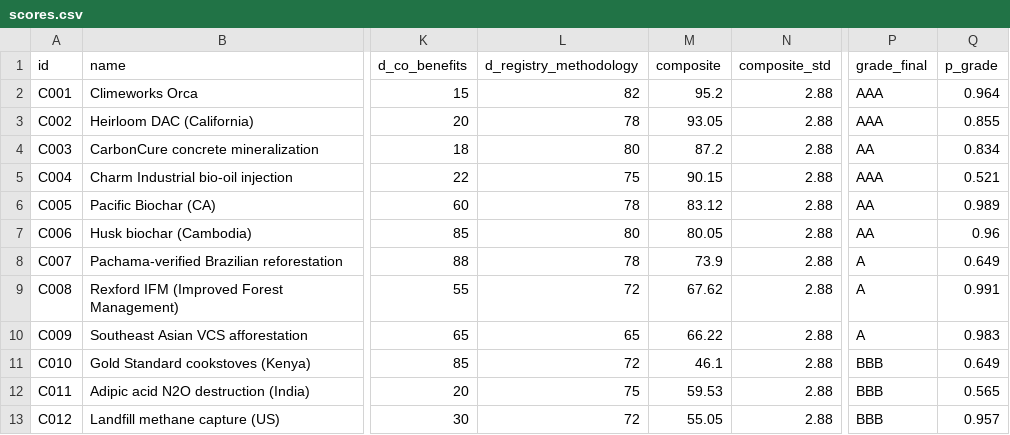
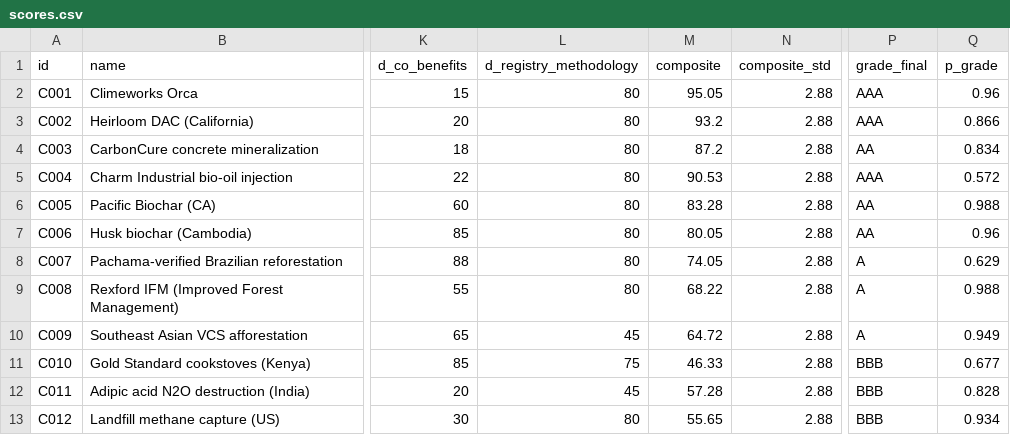
Before and after one commit to Adeline117/carbon-neutrality, a CSV file: data/pilot-scoring/scores.csv, drawn as a sheet; only a part is shown, gaps mark what is left out; the diff covers the shown part only; the diff names each change by its address in the sheet, - before the commit and + after, or states it on an @@ line.

```diff
--- a/data/pilot-scoring/scores.csv
+++ b/data/pilot-scoring/scores.csv
-L2 (d_registry_methodology): 82
+L2 (d_registry_methodology): 80
-M2 (composite): 95.2
+M2 (composite): 95.05
-Q2 (p_grade): 0.964
+Q2 (p_grade): 0.96
-L3 (d_registry_methodology): 78
+L3 (d_registry_methodology): 80
-M3 (composite): 93.05
+M3 (composite): 93.2
-Q3 (p_grade): 0.855
+Q3 (p_grade): 0.866
-L5 (d_registry_methodology): 75
+L5 (d_registry_methodology): 80
-M5 (composite): 90.15
+M5 (composite): 90.53
-Q5 (p_grade): 0.521
+Q5 (p_grade): 0.572
-L6 (d_registry_methodology): 78
+L6 (d_registry_methodology): 80
-M6 (composite): 83.12
+M6 (composite): 83.28
-Q6 (p_grade): 0.989
+Q6 (p_grade): 0.988
-L8 (d_registry_methodology): 78
+L8 (d_registry_methodology): 80
-M8 (composite): 73.9
+M8 (composite): 74.05
-Q8 (p_grade): 0.649
+Q8 (p_grade): 0.629
-L9 (d_registry_methodology): 72
+L9 (d_registry_methodology): 80
-M9 (composite): 67.62
+M9 (composite): 68.22
-Q9 (p_grade): 0.991
+Q9 (p_grade): 0.988
-L10 (d_registry_methodology): 65
+L10 (d_registry_methodology): 45
-M10 (composite): 66.22
+M10 (composite): 64.72
-Q10 (p_grade): 0.983
+Q10 (p_grade): 0.949
-L11 (d_registry_methodology): 72
+L11 (d_registry_methodology): 75
-M11 (composite): 46.1
+M11 (composite): 46.33
-Q11 (p_grade): 0.649
+Q11 (p_grade): 0.677
-L12 (d_registry_methodology): 75
+L12 (d_registry_methodology): 45
-M12 (composite): 59.53
+M12 (composite): 57.28
-Q12 (p_grade): 0.565
+Q12 (p_grade): 0.828
-L13 (d_registry_methodology): 72
+L13 (d_registry_methodology): 80
-M13 (composite): 55.05
+M13 (composite): 55.65
-Q13 (p_grade): 0.957
+Q13 (p_grade): 0.934
```
Also changed, not shown: 43 edited cells elsewhere in this file, data/tokenized-pilot/scores.csv, 10 other files.
